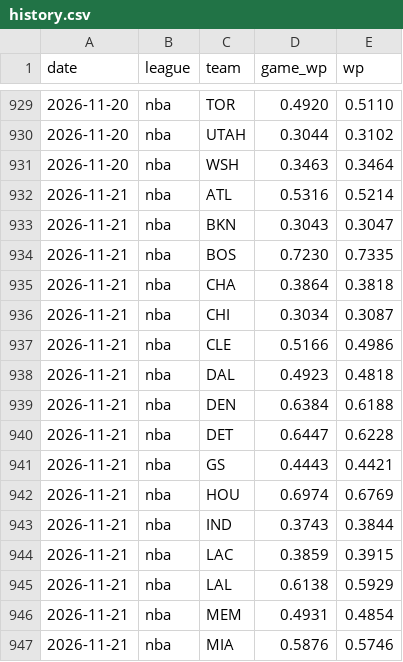
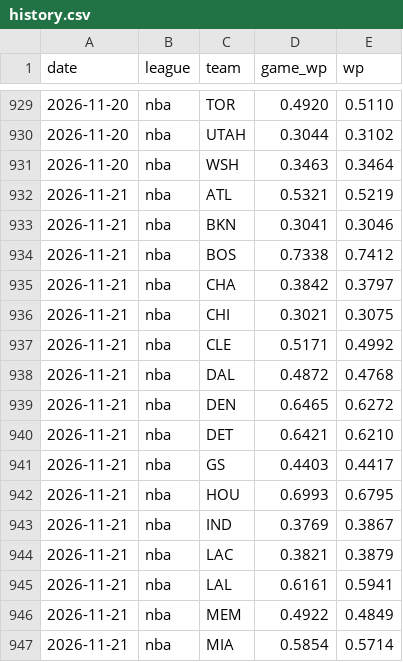
Before and after one commit to soldoutbudokan/BeatingAnything, a CSV file: data/markets/power/history.csv, drawn as a sheet; only a part is shown, gaps mark what is left out; the diff covers the shown part only.

```diff
--- a/data/markets/power/history.csv
+++ b/data/markets/power/history.csv
@@ -931,17 +931,17 @@ date,league,team,game_wp,wp
 2026-11-20,nba,WSH,0.3463,0.3464
-2026-11-21,nba,ATL,0.5316,0.5214
-2026-11-21,nba,BKN,0.3043,0.3047
-2026-11-21,nba,BOS,0.7230,0.7335
-2026-11-21,nba,CHA,0.3864,0.3818
-2026-11-21,nba,CHI,0.3034,0.3087
-2026-11-21,nba,CLE,0.5166,0.4986
-2026-11-21,nba,DAL,0.4923,0.4818
-2026-11-21,nba,DEN,0.6384,0.6188
-2026-11-21,nba,DET,0.6447,0.6228
-2026-11-21,nba,GS,0.4443,0.4421
-2026-11-21,nba,HOU,0.6974,0.6769
-2026-11-21,nba,IND,0.3743,0.3844
-2026-11-21,nba,LAC,0.3859,0.3915
-2026-11-21,nba,LAL,0.6138,0.5929
-2026-11-21,nba,MEM,0.4931,0.4854
-2026-11-21,nba,MIA,0.5876,0.5746
+2026-11-21,nba,ATL,0.5321,0.5219
+2026-11-21,nba,BKN,0.3041,0.3046
+2026-11-21,nba,BOS,0.7338,0.7412
+2026-11-21,nba,CHA,0.3842,0.3797
+2026-11-21,nba,CHI,0.3021,0.3075
+2026-11-21,nba,CLE,0.5171,0.4992
+2026-11-21,nba,DAL,0.4872,0.4768
+2026-11-21,nba,DEN,0.6465,0.6272
+2026-11-21,nba,DET,0.6421,0.6210
+2026-11-21,nba,GS,0.4403,0.4417
+2026-11-21,nba,HOU,0.6993,0.6795
+2026-11-21,nba,IND,0.3769,0.3867
+2026-11-21,nba,LAC,0.3821,0.3879
+2026-11-21,nba,LAL,0.6161,0.5941
+2026-11-21,nba,MEM,0.4922,0.4849
+2026-11-21,nba,MIA,0.5854,0.5714
```
Also changed, not shown: 154 edited cells elsewhere in this file, data/markets/power/games.csv, 1 other file.
